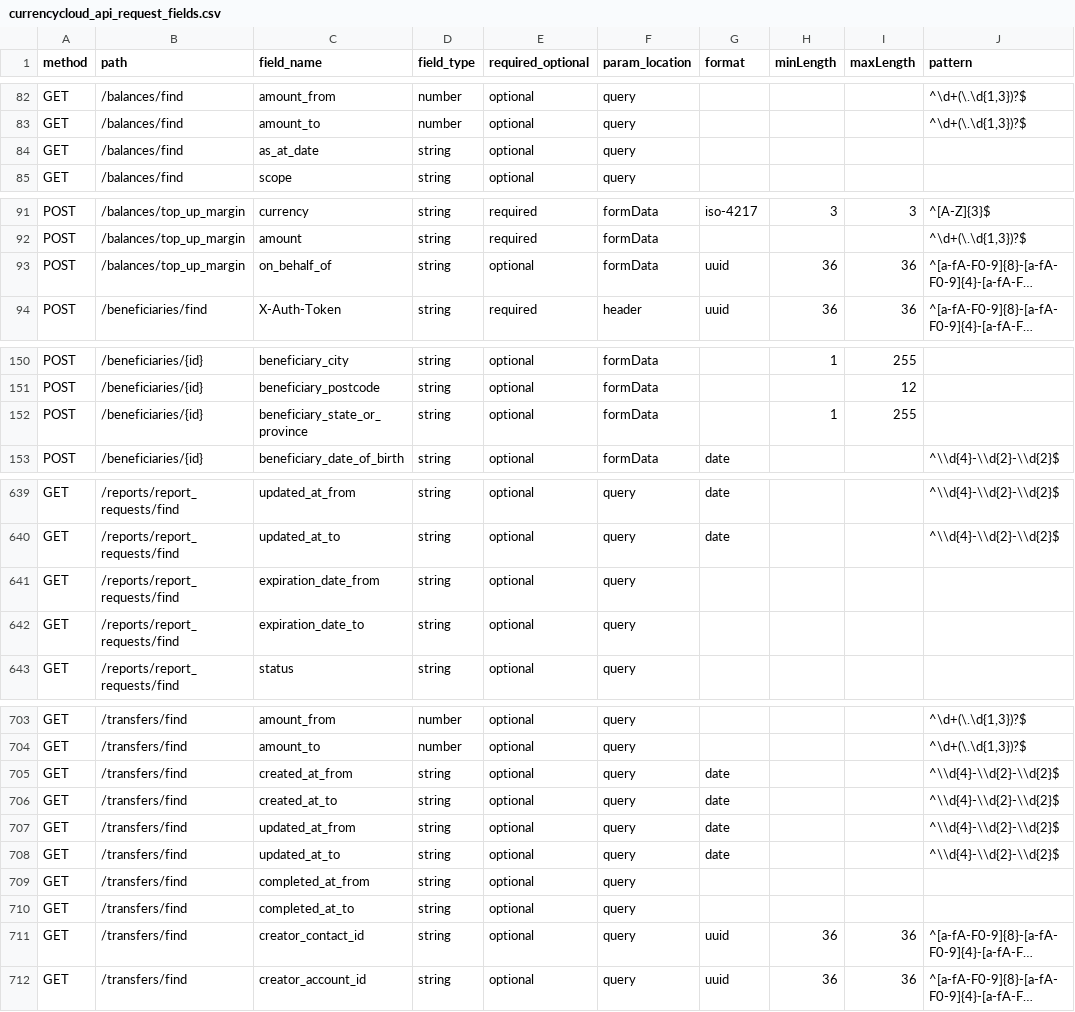
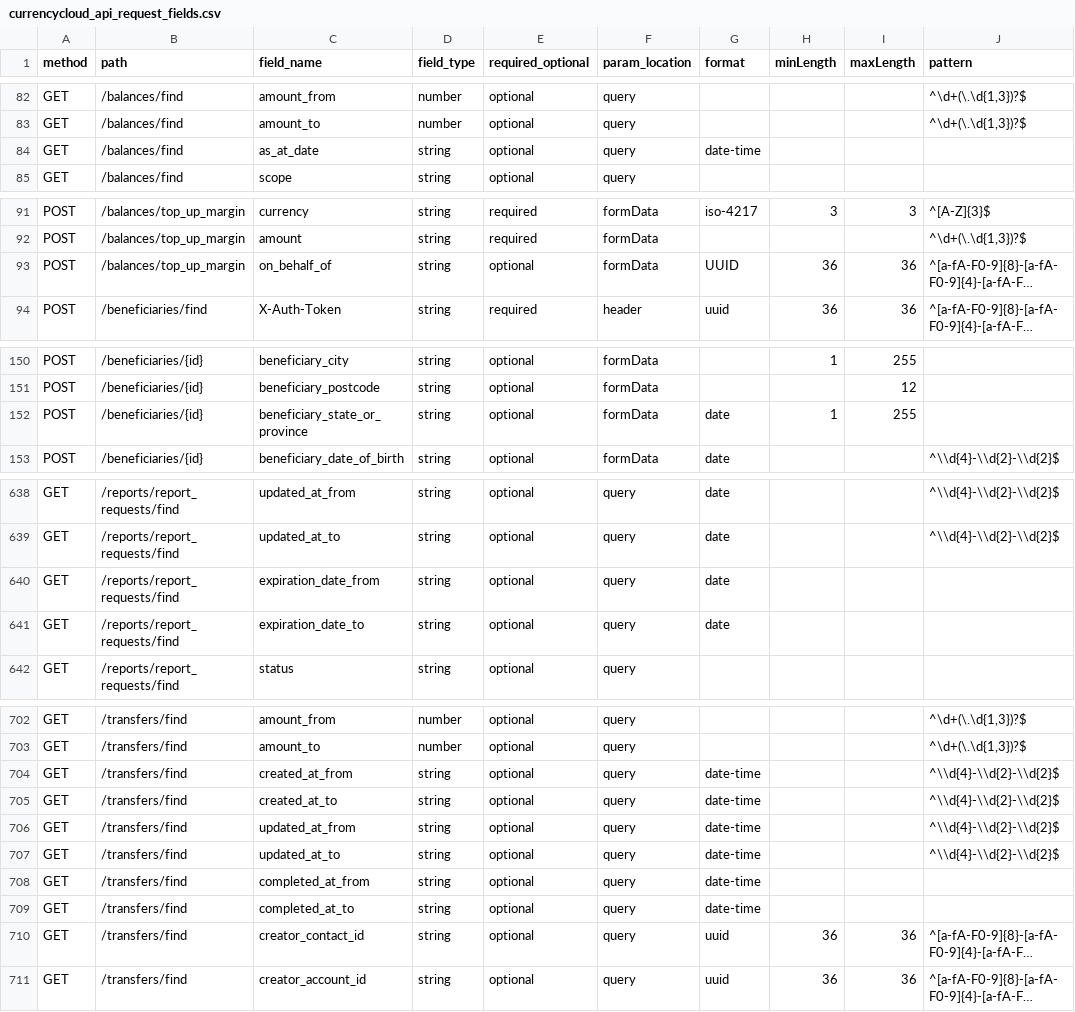
Before and after one commit to CurrencyCloud/currencycloud-swagger, a CSV file: currencycloud_api_request_fields.csv, drawn as a sheet; only a part is shown, gaps mark what is left out; long unchanged cells end in …; addresses are those after the commit; the diff covers the shown part only; the diff names each change by its address in the sheet, - before the commit and + after, or states it on an @@ line.

```diff
--- a/currencycloud_api_request_fields.csv
+++ b/currencycloud_api_request_fields.csv
-G84 (format): (empty)
+G84 (format): date-time
-G93 (format): uuid
+G93 (format): UUID
-G152 (format): (empty)
+G152 (format): date
-G640:G641 (format): (empty)
+G640:G641 (format): date
-G704:G707 (format): date
+G704:G707 (format): date-time
-G708:G709 (format): (empty)
+G708:G709 (format): date-time
```
Also changed, not shown: 3 added rows, 4 removed rows and 32 edited cells elsewhere in this file, 1 other file.
